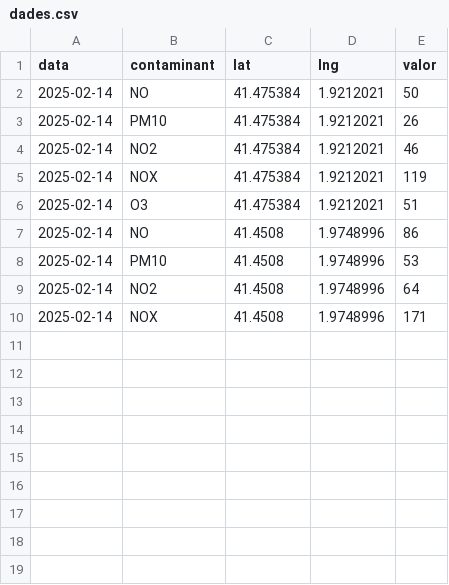
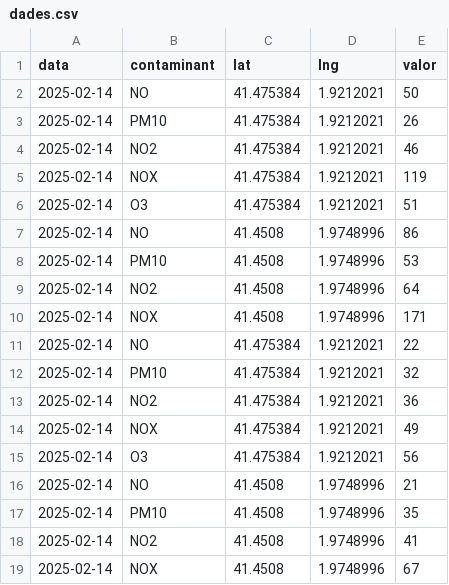
Before and after one commit to mgomariz4/mgomariz4.github.io, a CSV file: mapa/dades.csv, drawn as a sheet.

Commit message:
Update dades.csv

```diff
--- a/mapa/dades.csv
+++ b/mapa/dades.csv
@@ -10 +10,10 @@ data,contaminant,lat,lng,valor
 2025-02-14,NOX,41.4508,1.9748996,171
+2025-02-14,NO,41.475384,1.9212021,22
+2025-02-14,PM10,41.475384,1.9212021,32
+2025-02-14,NO2,41.475384,1.9212021,36
+2025-02-14,NOX,41.475384,1.9212021,49
+2025-02-14,O3,41.475384,1.9212021,56
+2025-02-14,NO,41.4508,1.9748996,21
+2025-02-14,PM10,41.4508,1.9748996,35
+2025-02-14,NO2,41.4508,1.9748996,41
+2025-02-14,NOX,41.4508,1.9748996,67
```
